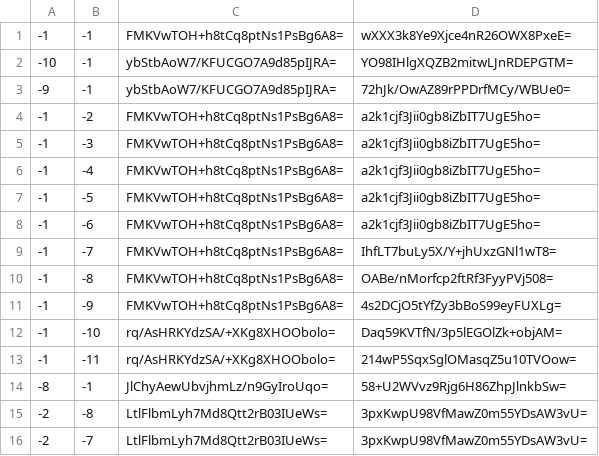
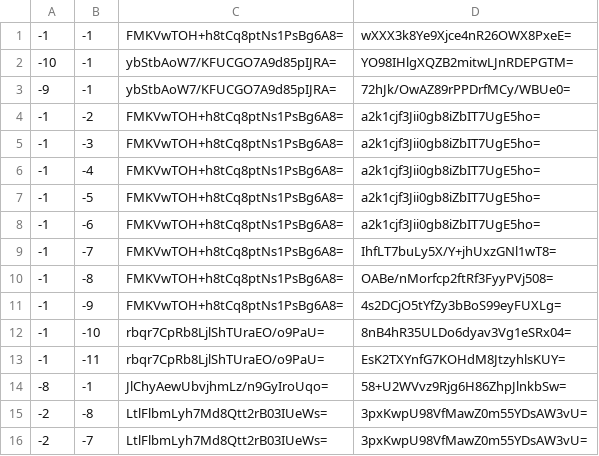
Before and after one commit to Brehtyn/brentyns.com-pipeline, a CSV file: unmined/tiles/zoom.-2/metadata/k.-1.-1.csv, drawn as a sheet.

```diff
--- a/unmined/tiles/zoom.-2/metadata/k.-1.-1.csv
+++ b/unmined/tiles/zoom.-2/metadata/k.-1.-1.csv
@@ -11,4 +11,4 @@
 -1,-9,FMKVwTOH+h8tCq8ptNs1PsBg6A8=,4s2DCjO5tYfZy3bBoS99eyFUXLg=
--1,-10,rq/AsHRKYdzSA/+XKg8XHOObolo=,Daq59KVTfN/3p5lEGOlZk+objAM=
--1,-11,rq/AsHRKYdzSA/+XKg8XHOObolo=,214wP5SqxSglOMasqZ5u10TVOow=
+-1,-10,rbqr7CpRb8LjlShTUraEO/o9PaU=,8nB4hR35ULDo6dyav3Vg1eSRx04=
+-1,-11,rbqr7CpRb8LjlShTUraEO/o9PaU=,EsK2TXYnfG7KOHdM8JtzyhlsKUY=
 -8,-1,JlChyAewUbvjhmLz/n9GyIroUqo=,58+U2WVvz9Rjg6H86ZhpJlnkbSw=
```
Also changed, not shown: unmined/tiles/zoom.-1/metadata/k.-1.-1.csv, unmined/tiles/zoom.-1/metadata/k.0.-1.csv, 29 other files.
